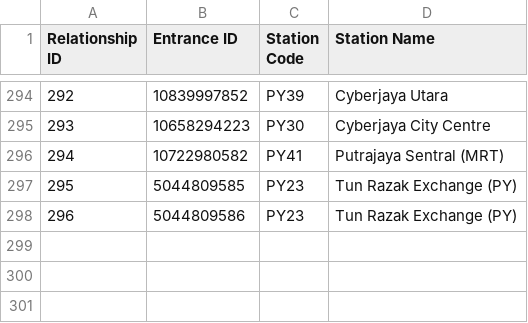
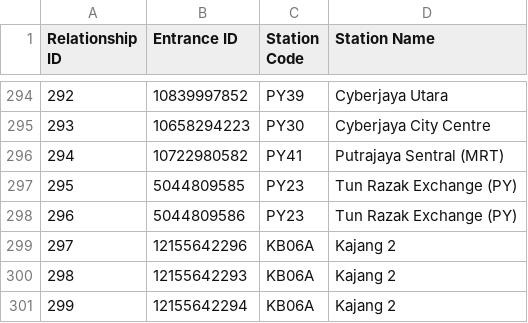
Before and after one commit to nabilersyad/transit-stations-database, a CSV file: data/klang_valley_stations_entrances_relation.csv, drawn as a sheet; only a part is shown, gaps mark what is left out.

```diff
--- a/data/klang_valley_stations_entrances_relation.csv
+++ b/data/klang_valley_stations_entrances_relation.csv
@@ -298 +298,4 @@ Relationship ID,Entrance ID,Station Code,Station Name
 296,5044809586,PY23,Tun Razak Exchange (PY)
+297,12155642296,KB06A,Kajang 2
+298,12155642293,KB06A,Kajang 2
+299,12155642294,KB06A,Kajang 2
```
Also changed, not shown: data/klang_valley_entrances.csv, data_cleansed/klang_valley_entrances_cleansed.csv, 2 other files.
